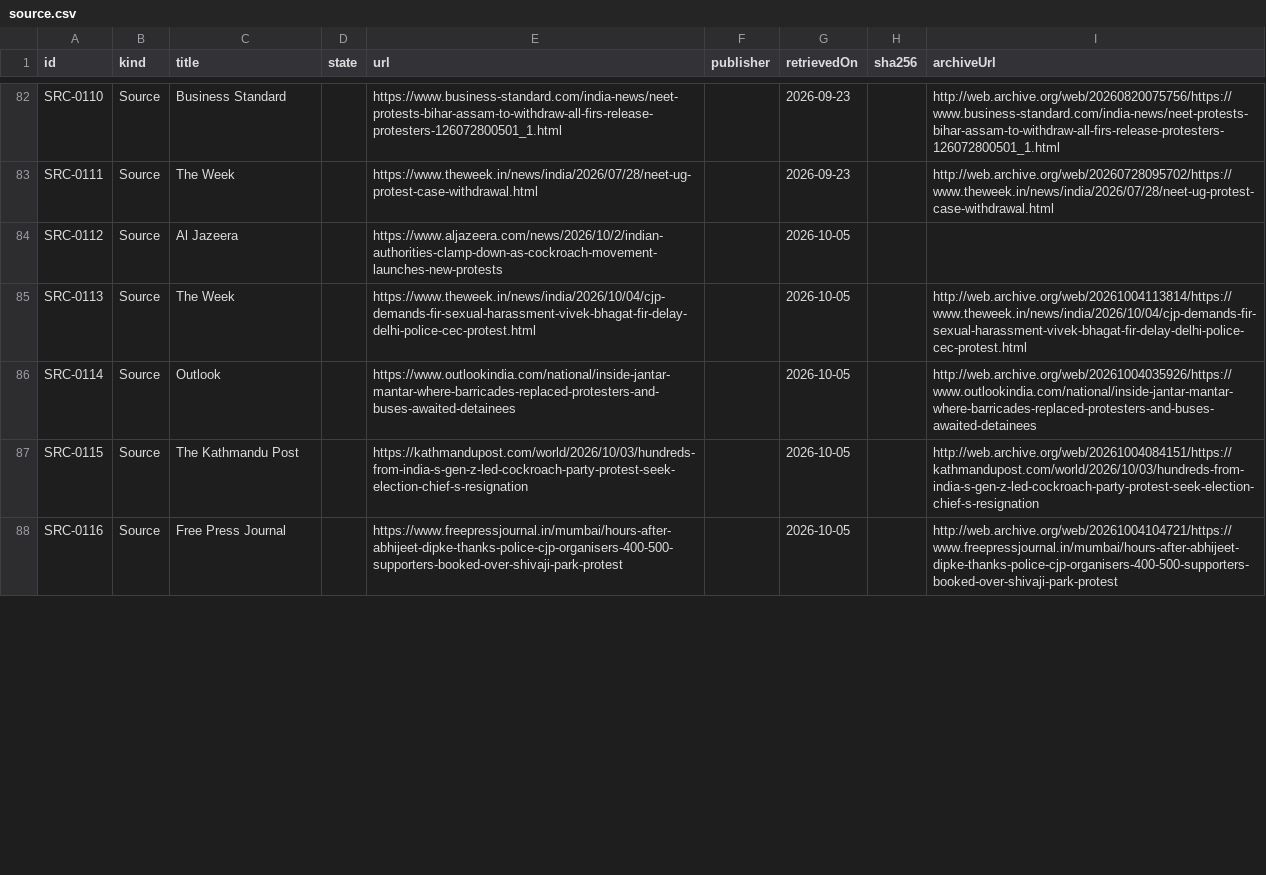
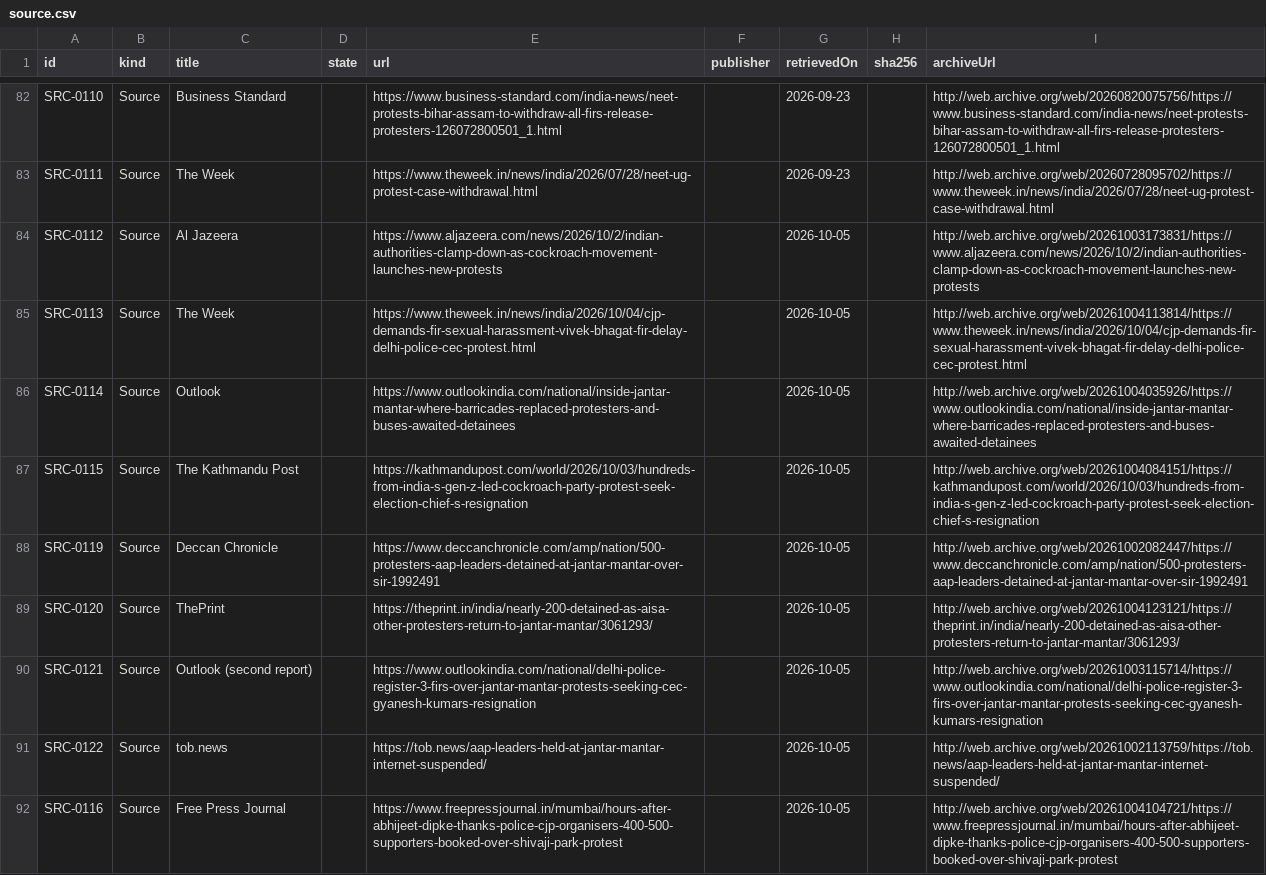
Before and after one commit to Varnasr/WhoGaveTheOrder, a CSV file: data/export/source.csv, drawn as a sheet; only a part is shown, gaps mark what is left out; the diff covers the shown part only.

```diff
--- a/data/export/source.csv
+++ b/data/export/source.csv
@@ -83,3 +83,3 @@ SRC-0110,Source,Business Standard,,https://www.business-standard.com/india-news/
 SRC-0111,Source,The Week,,https://www.theweek.in/news/india/2026/07/28/neet-ug-protest-case-withdrawal.html,,2026-09-23,,http://web.archive.org/web/20260728095702/https://www.theweek.in/news/india/2026/07/28/neet-ug-protest-case-withdrawal.html
-SRC-0112,Source,Al Jazeera,,https://www.aljazeera.com/news/2026/10/2/indian-authorities-clamp-down-as-cockroach-movement-launches-new-protests,,2026-10-05,,
+SRC-0112,Source,Al Jazeera,,https://www.aljazeera.com/news/2026/10/2/indian-authorities-clamp-down-as-cockroach-movement-launches-new-protests,,2026-10-05,,http://web.archive.org/web/20261003173831/https://www.aljazeera.com/news/2026/10/2/indian-authorities-clamp-down-as-cockroach-movement-launches-new-protests
 SRC-0113,Source,The Week,,https://www.theweek.in/news/india/2026/10/04/cjp-demands-fir-sexual-harassment-vivek-bhagat-fir-delay-delhi-police-cec-protest.html,,2026-10-05,,http://web.archive.org/web/20261004113814/https://www.theweek.in/news/india/2026/10/04/cjp-demands-fir-sexual-harassment-vivek-bhagat-fir-delay-delhi-police-cec-protest.html
@@ -87,2 +87,6 @@ SRC-0114,Source,Outlook,,https://www.outlookindia.com/national/inside-jantar-man
 SRC-0115,Source,The Kathmandu Post,,https://kathmandupost.com/world/2026/10/03/hundreds-from-india-s-gen-z-led-cockroach-party-protest-seek-election-chief-s-resignation,,2026-10-05,,http://web.archive.org/web/20261004084151/https://kathmandupost.com/world/2026/10/03/hundreds-from-india-s-gen-z-led-cockroach-party-protest-seek-election-chief-s-resignation
+SRC-0119,Source,Deccan Chronicle,,https://www.deccanchronicle.com/amp/nation/500-protesters-aap-leaders-detained-at-jantar-mantar-over-sir-1992491,,2026-10-05,,http://web.archive.org/web/20261002082447/https://www.deccanchronicle.com/amp/nation/500-protesters-aap-leaders-detained-at-jantar-mantar-over-sir-1992491
+SRC-0120,Source,ThePrint,,https://theprint.in/india/nearly-200-detained-as-aisa-other-protesters-return-to-jantar-mantar/3061293/,,2026-10-05,,http://web.archive.org/web/20261004123121/https://theprint.in/india/nearly-200-detained-as-aisa-other-protesters-return-to-jantar-mantar/3061293/
+SRC-0121,Source,Outlook (second report),,https://www.outlookindia.com/national/delhi-police-register-3-firs-over-jantar-mantar-protests-seeking-cec-gyanesh-kumars-resignation,,2026-10-05,,http://web.archive.org/web/20261003115714/https://www.outlookindia.com/national/delhi-police-register-3-firs-over-jantar-mantar-protests-seeking-cec-gyanesh-kumars-resignation
+SRC-0122,Source,tob.news,,https://tob.news/aap-leaders-held-at-jantar-mantar-internet-suspended/,,2026-10-05,,http://web.archive.org/web/20261002113759/https://tob.news/aap-leaders-held-at-jantar-mantar-internet-suspended/
 SRC-0116,Source,Free Press Journal,,https://www.freepressjournal.in/mumbai/hours-after-abhijeet-dipke-thanks-police-cjp-organisers-400-500-supporters-booked-over-shivaji-park-protest,,2026-10-05,,http://web.archive.org/web/20261004104721/https://www.freepressjournal.in/mumbai/hours-after-abhijeet-dipke-thanks-police-cjp-organisers-400-500-supporters-booked-over-shivaji-park-protest
```
Also changed, not shown: 7 added rows and 1 edited cell elsewhere in this file, data/export/incident.csv, data/export/question.csv, 14 other files.
